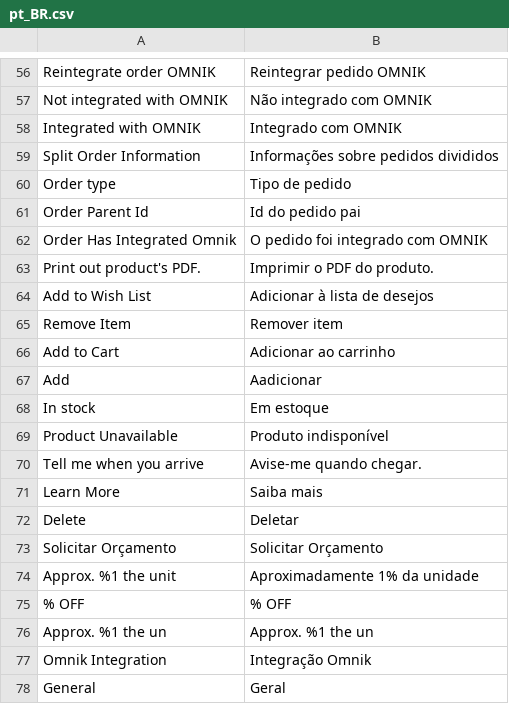
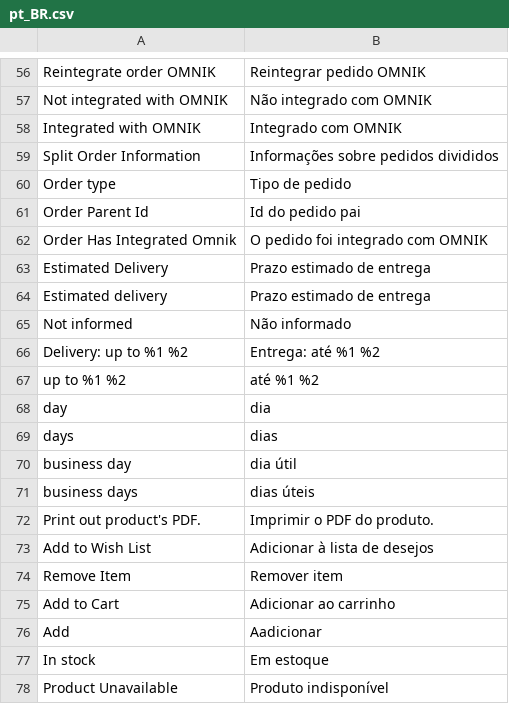
Before and after one commit to IT-Arka/ominik-magento2, a CSV file: src/Omnik/Core/i18n/pt_BR.csv, drawn as a sheet; only a part is shown, gaps mark what is left out; the shorter side is filled out with more unchanged rows; the diff names each change by its address in the sheet, - before the commit and + after, or states it on an @@ line.

```diff
--- a/src/Omnik/Core/i18n/pt_BR.csv
+++ b/src/Omnik/Core/i18n/pt_BR.csv
+row 63: Estimated Delivery | Prazo estimado de entrega
+row 64: Estimated delivery | Prazo estimado de entrega
+row 65: Not informed | Não informado
+row 66: Delivery: up to %1 %2 | Entrega: até %1 %2
+row 67: up to %1 %2 | até %1 %2
+row 68: day | dia
+row 69: days | dias
+row 70: business day | dia útil
+row 71: business days | dias úteis
```
Also changed, not shown: 19 other files.
